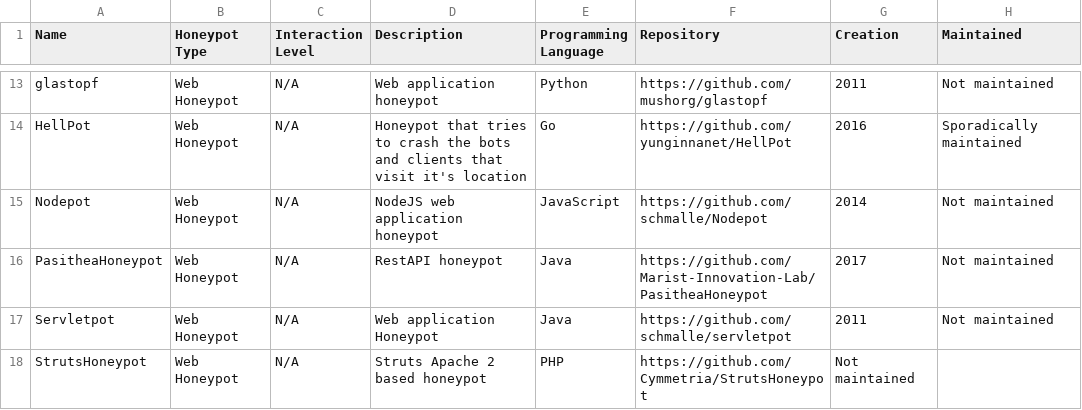
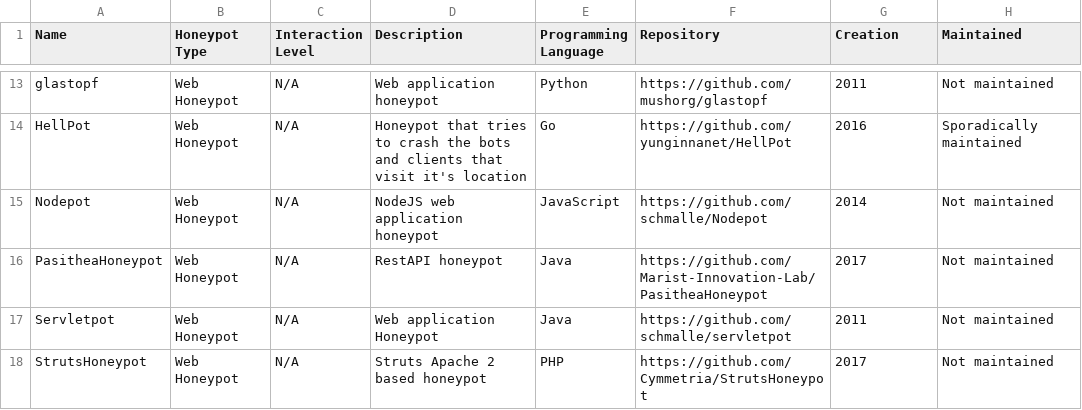
Before and after one commit to The-Honeypot-Archive-Project/the-honeypot-dataset, a CSV file: honeyDataset.csv, drawn as a sheet; only a part is shown, gaps mark what is left out.

Commit message:
Update honeyDataset.csv

```diff
--- a/honeyDataset.csv
+++ b/honeyDataset.csv
@@ -17,2 +17,2 @@
 "Servletpot", "Web Honeypot", "N/A", "Web application Honeypot", "Java", "https://github.com/schmalle/servletpot", 2011, "Not maintained"
-"StrutsHoneypot", "Web Honeypot", "N/A", "Struts Apache 2 based honeypot", "PHP", "https://github.com/Cymmetria/StrutsHoneypot", "Not maintained"
+"StrutsHoneypot", "Web Honeypot", "N/A", "Struts Apache 2 based honeypot", "PHP", "https://github.com/Cymmetria/StrutsHoneypot", 2017, "Not maintained"
```
